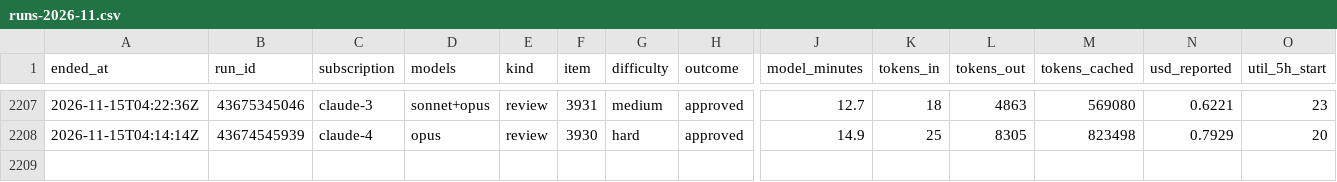
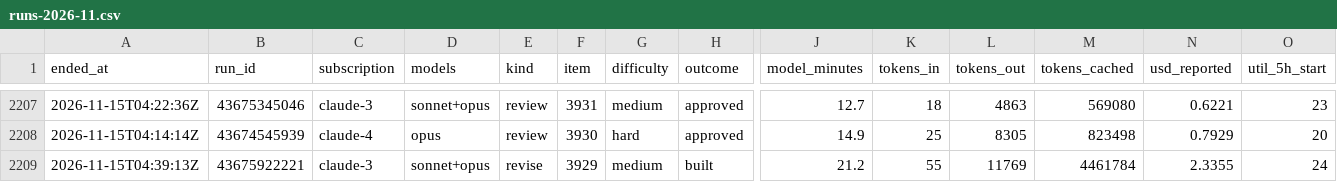
Before and after one commit to Jlore-Studios/JackiOh, a CSV file: usage/runs-2026-11.csv, drawn as a sheet; only a part is shown, gaps mark what is left out; rows hold the shown columns only; the diff names each change by its address in the sheet, - before the commit and + after, or states it on an @@ line.

```diff
--- a/usage/runs-2026-11.csv
+++ b/usage/runs-2026-11.csv
+row 2209: 2026-11-15T04:39:13Z | 43675922221 | claude-3 | sonnet+opus | revise | 3929 | medium | built | 21.2 | 55 | 11769 | 4461784 | 2.3355 | 24
```
Also changed, not shown: usage/pools-2026-11.csv, 2 other files.
